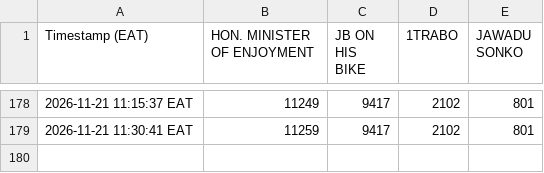
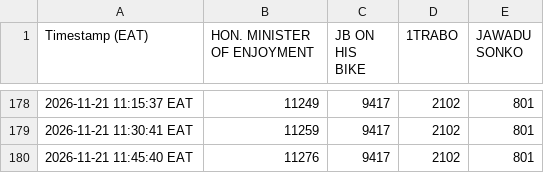
Before and after one commit to semigandar/iconic-vote-tracker, a CSV file: votes.csv, drawn as a sheet; only a part is shown, gaps mark what is left out; the diff names each change by its address in the sheet, - before the commit and + after, or states it on an @@ line.

```diff
--- a/votes.csv
+++ b/votes.csv
+row 180: 2026-11-21 11:45:40 EAT | 11276 | 9417 | 2102 | 801
```
Also changed, not shown: 2 other files.
